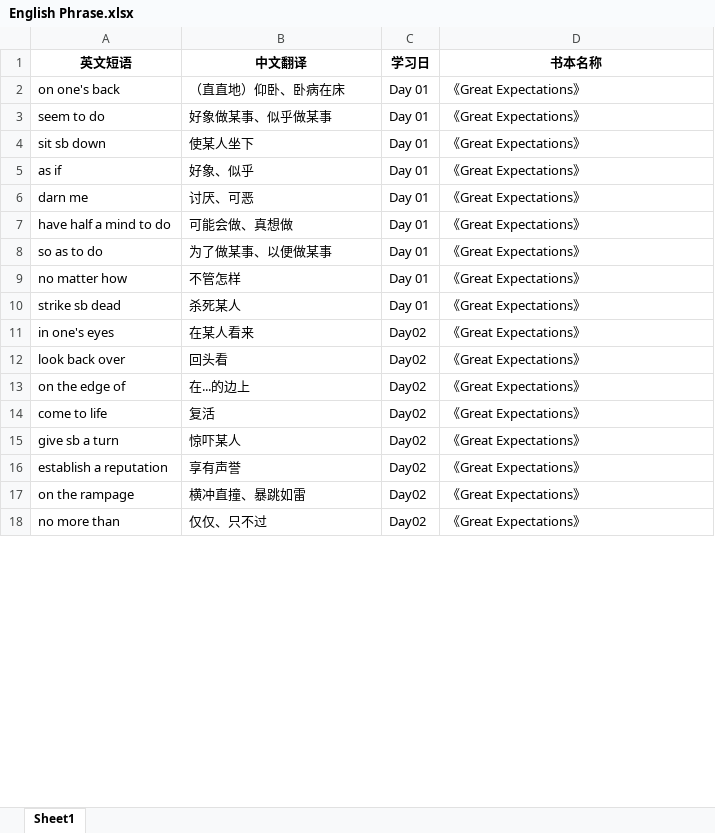
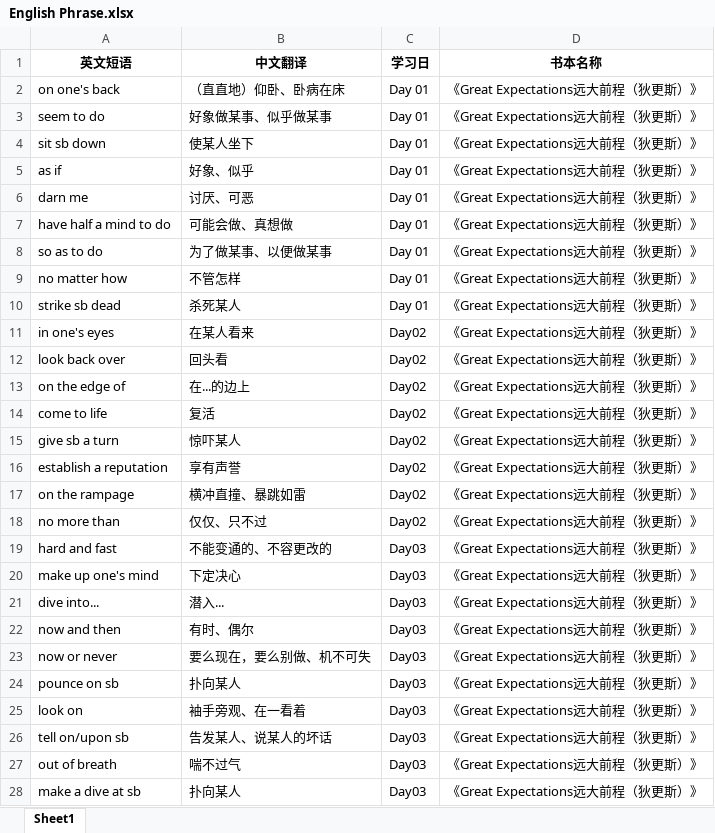
Before and after one commit to sxtiger/English, an Excel workbook: English Phrase.xlsx, sheet Sheet1, drawn as a sheet; only a part is shown; values as stored, in another font and other column widths than the file's, no borders; the diff covers the shown part only; the diff names each change by its address in the sheet, - before the commit and + after, or states it on an @@ line.

Commit message:
Update English Phrase.xlsx

```diff
--- a/English Phrase.xlsx (sheet Sheet1)
+++ b/English Phrase.xlsx (sheet Sheet1)
-D2:D18 (书本名称): 《Great Expectations》
+D2:D18 (书本名称): 《Great Expectations远大前程（狄更斯）》
+row 19: hard and fast | 不能变通的、不容更改的 | Day03 | 《Great Expectations远大前程（狄更斯）》
+row 20: make up one's mind | 下定决心 | Day03 | 《Great Expectations远大前程（狄更斯）》
+row 21: dive into... | 潜入... | Day03 | 《Great Expectations远大前程（狄更斯）》
+row 22: now and then | 有时、偶尔 | Day03 | 《Great Expectations远大前程（狄更斯）》
+row 23: now or never | 要么现在，要么别做、机不可失 | Day03 | 《Great Expectations远大前程（狄更斯）》
+row 24: pounce on sb | 扑向某人 | Day03 | 《Great Expectations远大前程（狄更斯）》
+row 25: look on | 袖手旁观、在一看着 | Day03 | 《Great Expectations远大前程（狄更斯）》
+row 26: tell on/upon sb | 告发某人、说某人的坏话 | Day03 | 《Great Expectations远大前程（狄更斯）》
+row 27: out of breath | 喘不过气 | Day03 | 《Great Expectations远大前程（狄更斯）》
+row 28: make a dive at sb | 扑向某人 | Day03 | 《Great Expectations远大前程（狄更斯）》
```
Also changed, not shown: 7 added rows and 17 edited cells elsewhere in this sheet.
